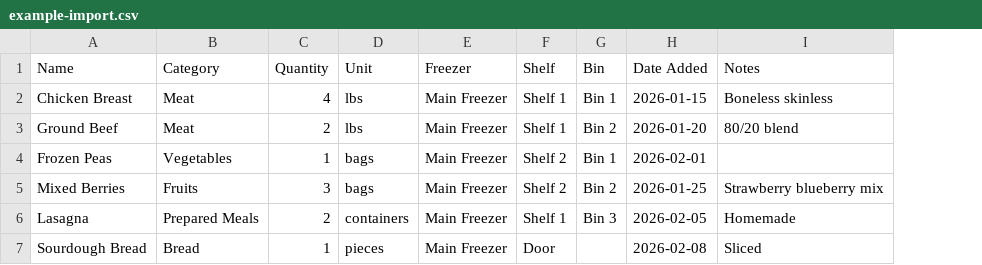
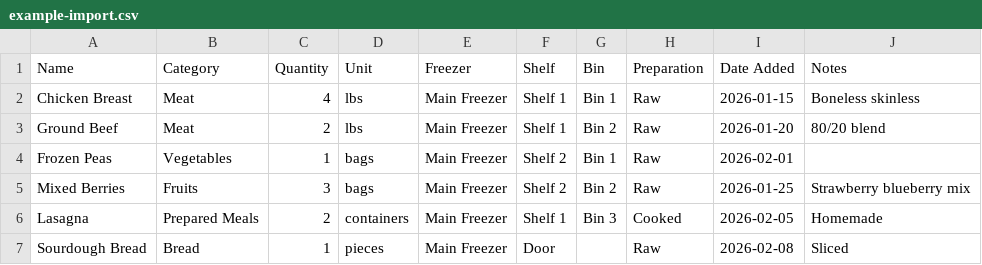
Before and after one commit to proadmin/freezer.app, a CSV file: freezer-inventory/admin/example-import.csv, drawn as a sheet; the diff names each change by its address in the sheet, - before the commit and + after, or states it on an @@ line.

Commit message:
Add Raw / Cooked preparation field with filtering and inline editing (v2.0.7)

```diff
--- a/freezer-inventory/admin/example-import.csv
+++ b/freezer-inventory/admin/example-import.csv
+column H (Preparation), rows 2-7: Raw | Raw | Raw | Raw | Cooked | Raw
```
Also changed, not shown: 11 other files.
